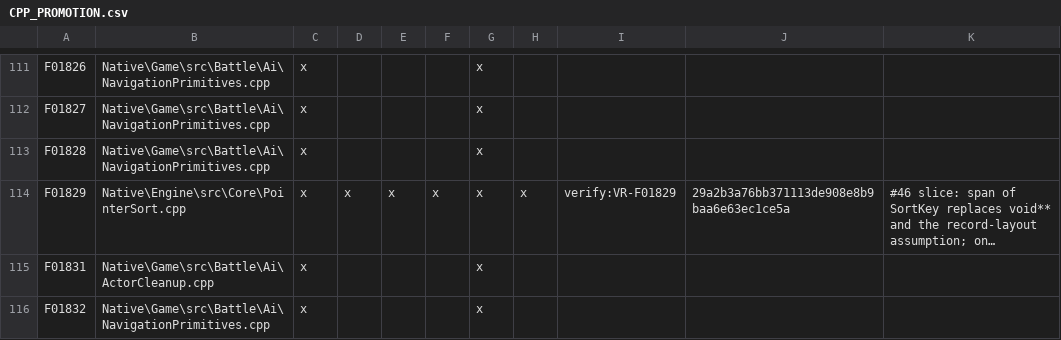
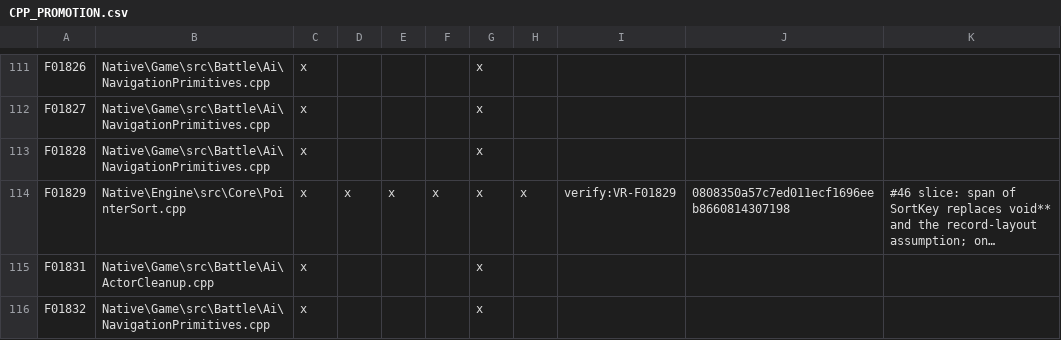
Before and after one commit to JEschete/VS-NativePort, a CSV file: Docs/ledgers/CPP_PROMOTION.csv, drawn as a sheet; only a part is shown, gaps mark what is left out; long unchanged cells end in …; the diff names each change by its address in the sheet, - before the commit and + after, or states it on an @@ line.

```diff
--- a/Docs/ledgers/CPP_PROMOTION.csv
+++ b/Docs/ledgers/CPP_PROMOTION.csv
-J114: 29a2b3a76bb371113de908e8b9baa6e63ec1ce5a
+J114: 0808350a57c7ed011ecf1696eeb8660814307198
```
Also changed, not shown: Docs/ledgers/GATE_SLICES.csv, Docs/ledgers/VERIFY_LEDGER.csv, 1 other file.
